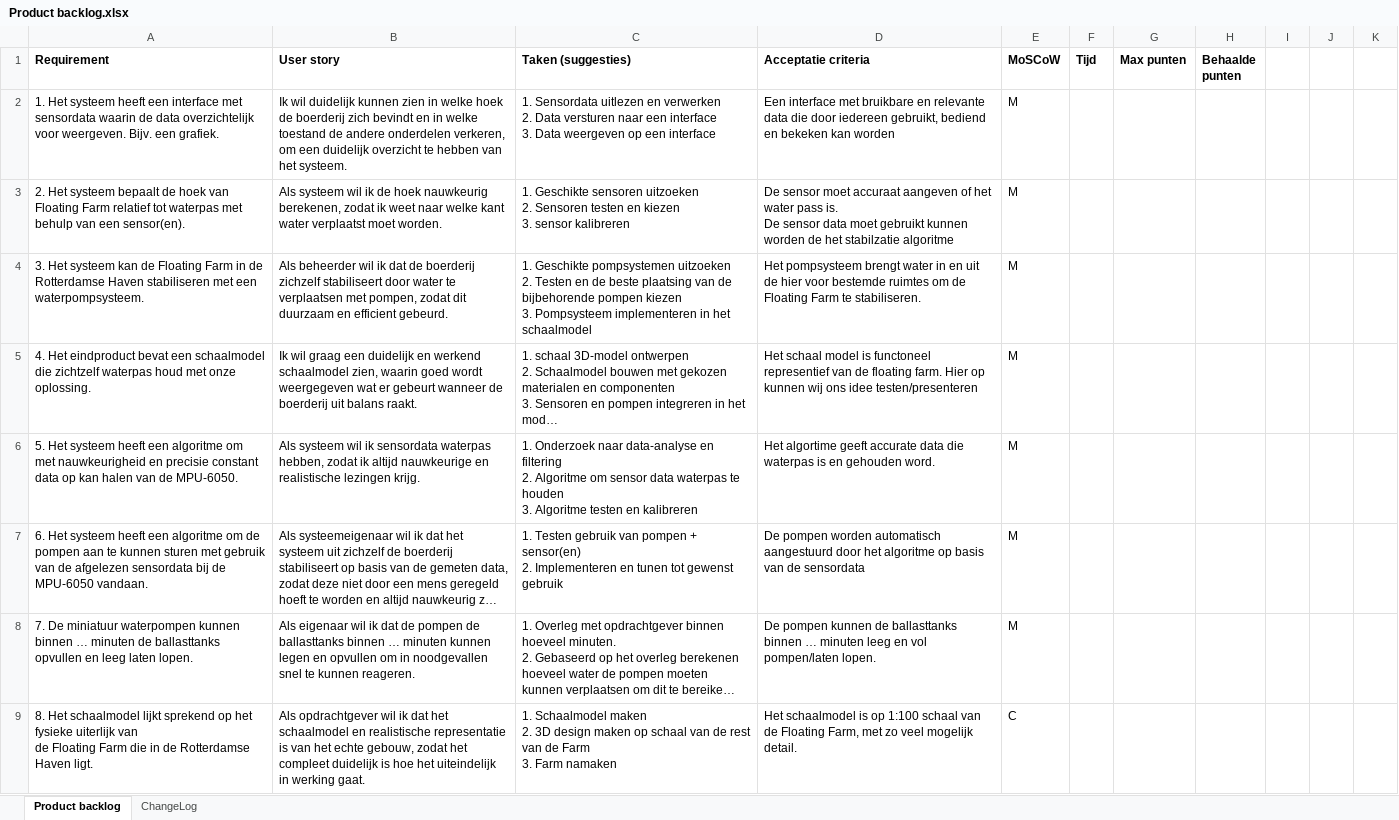
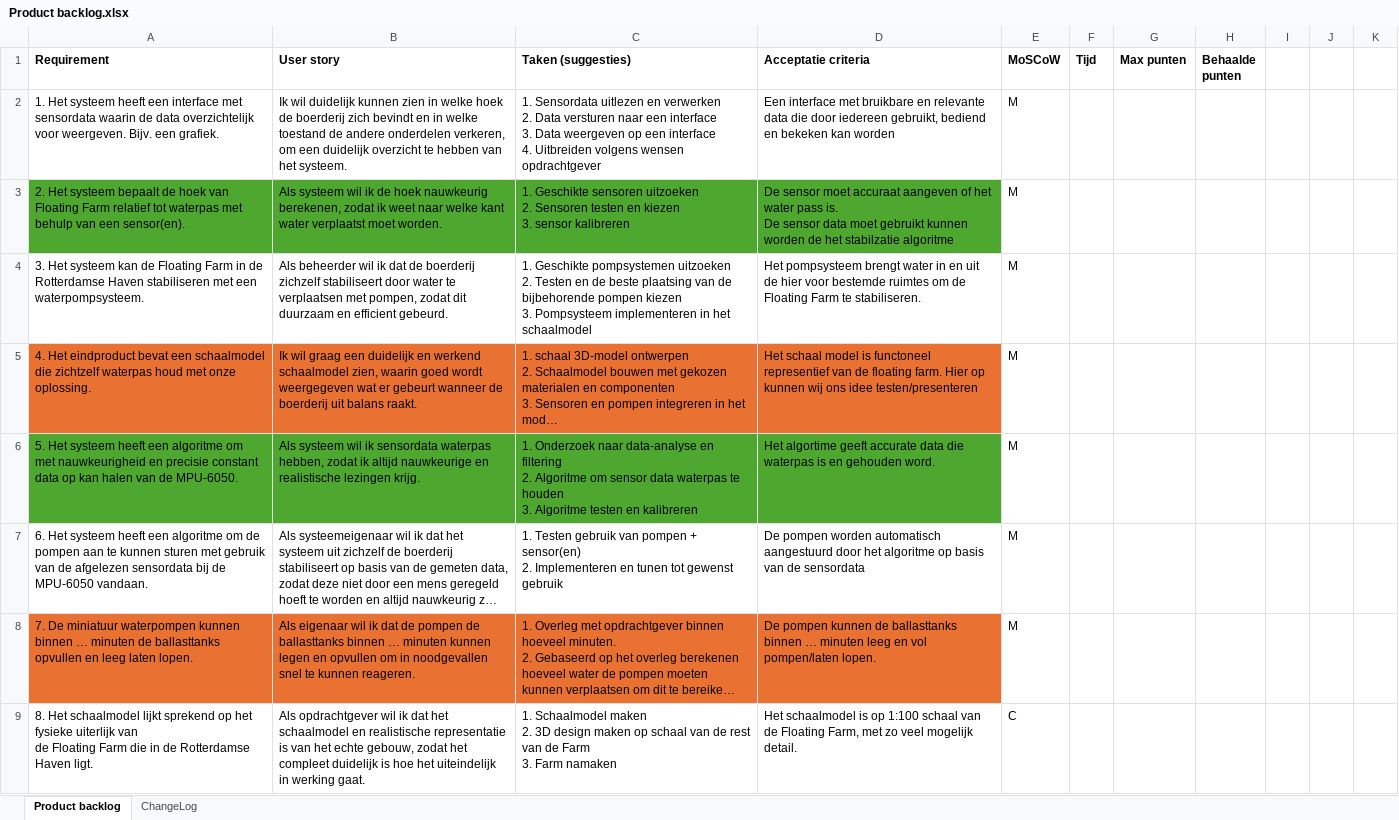
Before and after one commit to Matthijs-Hart/Project-5-6---Floating-Farm, an Excel workbook: Opleverset/Documentatie/Product backlog.xlsx, sheet Product backlog, drawn as a sheet; only a part is shown; long unchanged cells end in …; values as stored, in another font and other column widths than the file's, no borders; charts and pictures not drawn; ↵ is a line break in a cell; the diff covers the shown part only; the diff names each change by its address in the sheet, - before the commit and + after, or states it on an @@ line.

Commit message:
Update Product backlog.xlsx

```diff
--- a/Opleverset/Documentatie/Product backlog.xlsx (sheet Product backlog)
+++ b/Opleverset/Documentatie/Product backlog.xlsx (sheet Product backlog)
-C2 (Taken (suggesties)): …een interface
+C2 (Taken (suggesties)): …een interface ↵ 4. Uitbreiden volgens wensen opdrachtgever
-A3:D3 fill: none
+A3:D3 fill: #4EA72E
-A5:D5 fill: none
+A5:D5 fill: #E97132
-A6:D6 fill: none
+A6:D6 fill: #4EA72E
-A8:D8 fill: none
+A8:D8 fill: #E97132
```
Also changed, not shown: 1 added row, 1 removed row and cell formats elsewhere in this sheet.
